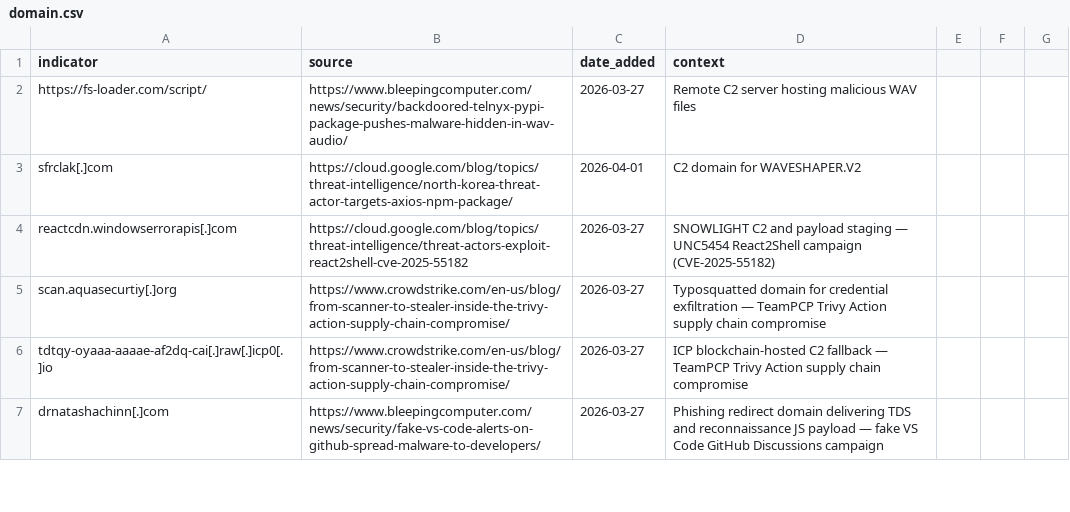
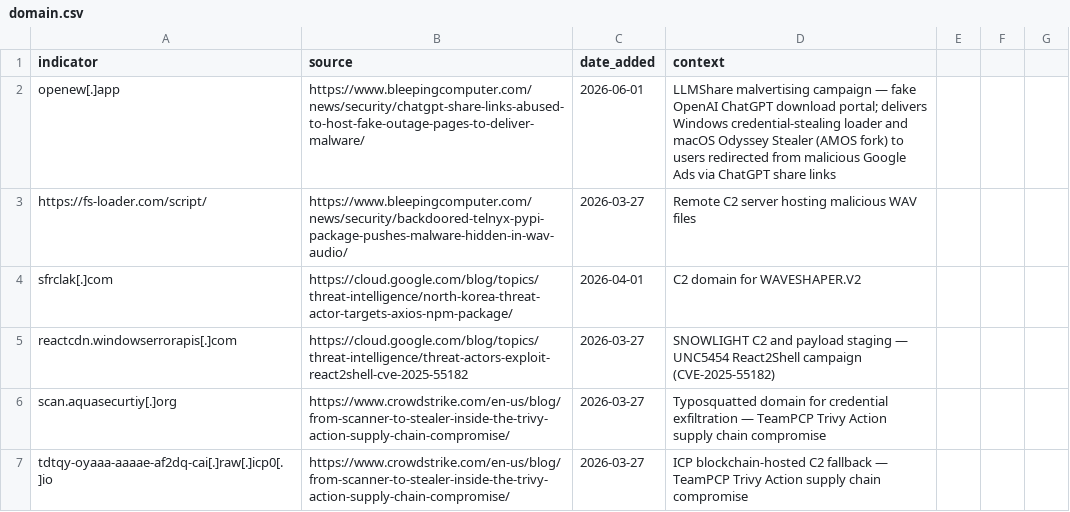
Before and after one commit to C-E-S-3/detection-engineering, a CSV file: iocs/domain.csv, drawn as a sheet; only a part is shown; the shorter side is filled out with more unchanged rows; the diff names each change by its address in the sheet, - before the commit and + after, or states it on an @@ line.

Commit message:
threat-intel 2026-06-01: 3 reports, 1 IOC, 3 detections
- [HIGH] LLMShare ChatGPT Share-Link Malvertising — Odyssey Stealer + Windows credential-stealing loader delivered via openew[.]app; source: BleepingComputer 2026-05-29
- [HIGH] CIFSwitch Linux cifs.spnego Local Privilege Escalation (CVE pending) — deterministic root LPE via Python3 PoC on AlmaLinux 9, Rocky Linux 9, CentOS Stream 9, SLES 15, Linux Mint, Kali; source: BleepingComputer 2026-05-30
- [HIGH] FBI Flash: Silent Ransom Group (Luna Moth) law firm targeting via vishing, RATs, Rclone/WinSCP exfil, and in-person physical intrusion (FLASH-20260526-01); source: BleepingComputer 2026-05-27

```diff
--- a/iocs/domain.csv
+++ b/iocs/domain.csv
+row 2: openew[.]app | https://www.bleepingcomputer.com/news/security/chatgpt-share-links-abused-to-host-fake-outage-pages-to-deliver-malware/ | 2026-06-01 | LLMShare malvertising campaign — fake OpenAI ChatGPT download portal; delivers Windows credential-stealing loader and macOS Odyssey Stealer (AMOS fork) to users redirected from malicious Google Ads via ChatGPT share links
```
Also changed, not shown: 9 other files.
